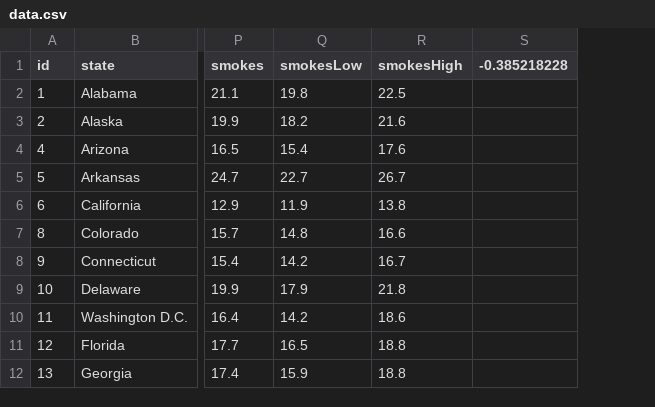
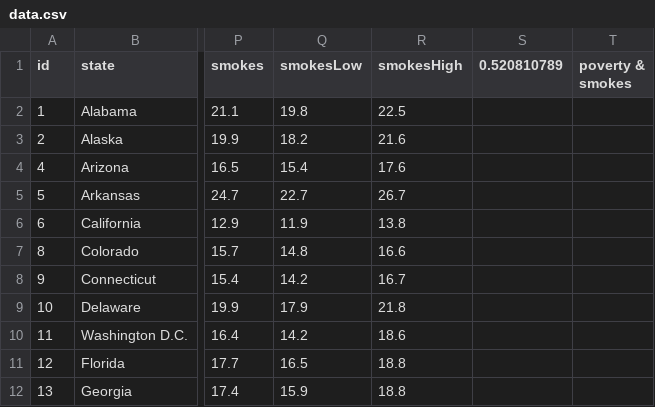
Before and after one commit to Vilma0228/Homework_D3, a CSV file: data/data.csv, drawn as a sheet; only a part is shown, gaps mark what is left out; removed rows and columns are numbered as before the commit, all else as after; the diff names each change by its address in the sheet, - before the commit and + after, or states it on an @@ line.

```diff
--- a/data/data.csv
+++ b/data/data.csv
-column S (-0.385218228), empty
+column S (0.520810789), empty
+column T (poverty & smokes), empty
```
Also changed, not shown: 2 other files.
